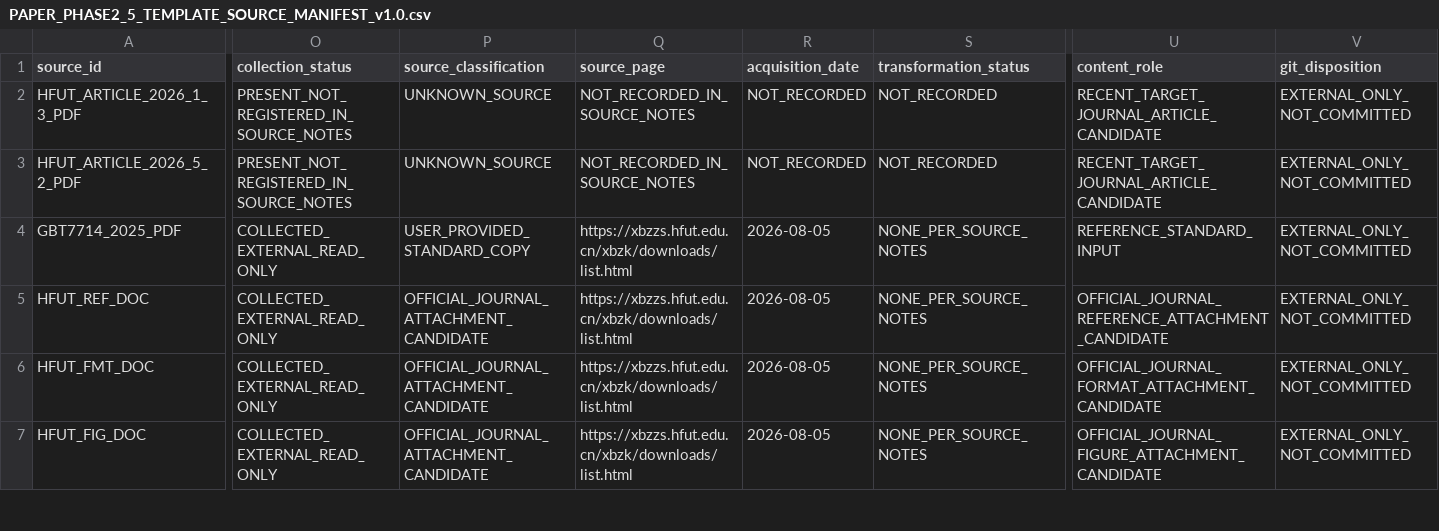
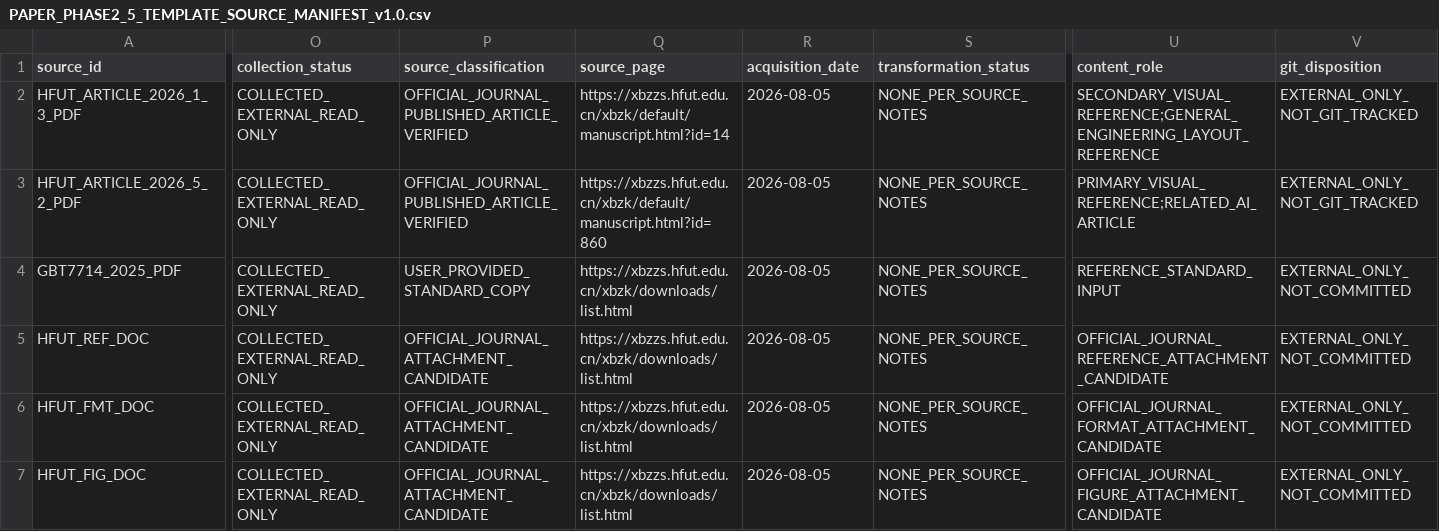
Before and after one commit to inevitablekl/edge-ai-defect, a CSV file: docs/paper/phase2_5/PAPER_PHASE2_5_TEMPLATE_SOURCE_MANIFEST_v1.0.csv, drawn as a sheet; only a part is shown, gaps mark what is left out; the diff covers the shown part only; the diff names each change by its address in the sheet, - before the commit and + after, or states it on an @@ line.

Commit message:
docs(paper): resolve phase 2.5 source provenance

```diff
--- a/docs/paper/phase2_5/PAPER_PHASE2_5_TEMPLATE_SOURCE_MANIFEST_v1.0.csv
+++ b/docs/paper/phase2_5/PAPER_PHASE2_5_TEMPLATE_SOURCE_MANIFEST_v1.0.csv
-O2:O3 (collection_status): PRESENT_NOT_REGISTERED_IN_SOURCE_NOTES
+O2:O3 (collection_status): COLLECTED_EXTERNAL_READ_ONLY
-P2:P3 (source_classification): UNKNOWN_SOURCE
+P2:P3 (source_classification): OFFICIAL_JOURNAL_PUBLISHED_ARTICLE_VERIFIED
-Q2 (source_page): NOT_RECORDED_IN_SOURCE_NOTES
+Q2 (source_page): https://xbzzs.hfut.edu.cn/xbzk/default/manuscript.html?id=14
-R2:R3 (acquisition_date): NOT_RECORDED
+R2:R3 (acquisition_date): 2026-08-05
-S2:S3 (transformation_status): NOT_RECORDED
+S2:S3 (transformation_status): NONE_PER_SOURCE_NOTES
-U2 (content_role): RECENT_TARGET_JOURNAL_ARTICLE_CANDIDATE
+U2 (content_role): SECONDARY_VISUAL_REFERENCE;GENERAL_ENGINEERING_LAYOUT_REFERENCE
-V2:V3 (git_disposition): EXTERNAL_ONLY_NOT_COMMITTED
+V2:V3 (git_disposition): EXTERNAL_ONLY_NOT_GIT_TRACKED
-Q3 (source_page): NOT_RECORDED_IN_SOURCE_NOTES
+Q3 (source_page): https://xbzzs.hfut.edu.cn/xbzk/default/manuscript.html?id=860
-U3 (content_role): RECENT_TARGET_JOURNAL_ARTICLE_CANDIDATE
+U3 (content_role): PRIMARY_VISUAL_REFERENCE;RELATED_AI_ARTICLE
```
Also changed, not shown: 4 edited cells elsewhere in this file, 1 other file.
